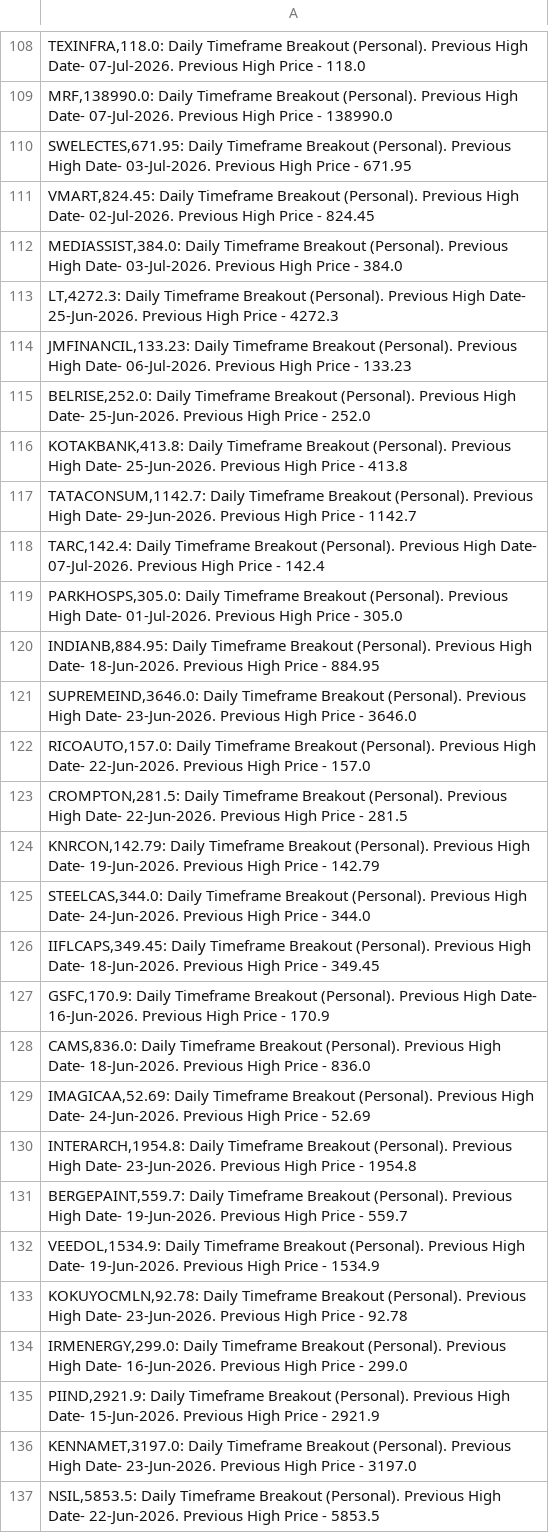
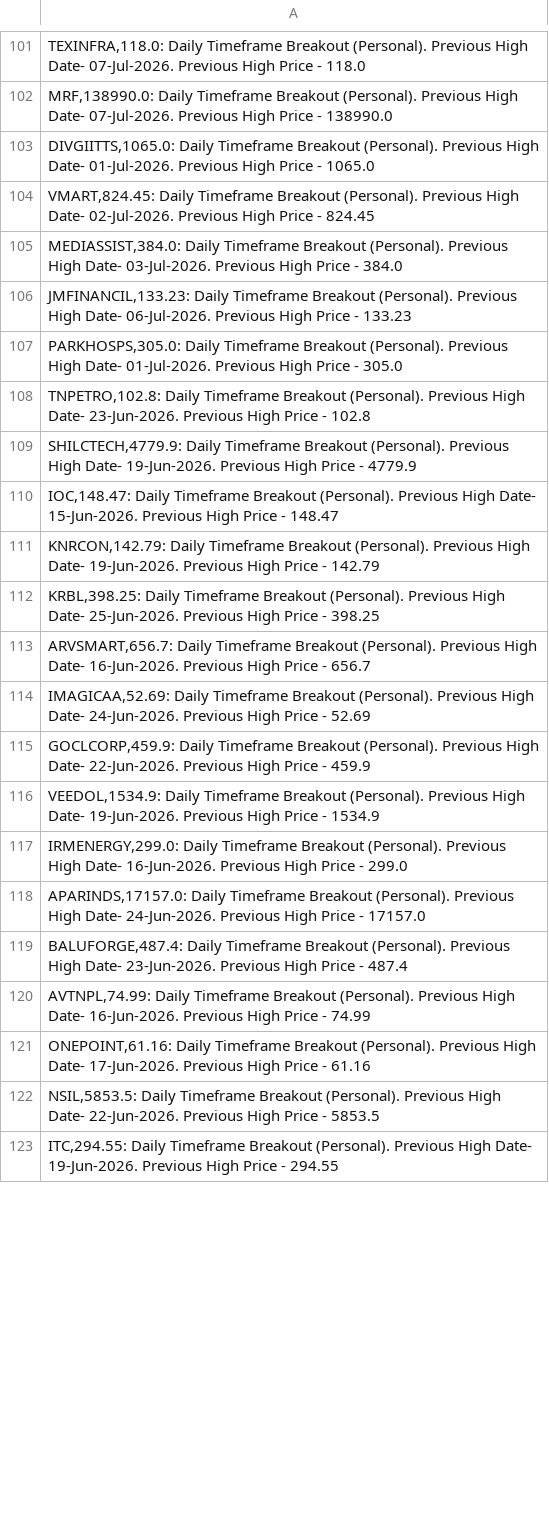
Before and after one commit to vibats/Daily_Notification_Data, a CSV file: Email_Notification_Data/Daily_Timeframe_Breakout_Personal.csv, drawn as a sheet; only a part is shown, gaps mark what is left out; the shorter side is filled out with more unchanged rows; the diff covers the shown part only.

```diff
--- a/Email_Notification_Data/Daily_Timeframe_Breakout_Personal.csv
+++ b/Email_Notification_Data/Daily_Timeframe_Breakout_Personal.csv
@@ -109,29 +102,21 @@
 "MRF,138990.0: Daily Timeframe Breakout (Personal). Previous High Date- 07-Jul-2026. Previous High Price - 138990.0"
-"SWELECTES,671.95: Daily Timeframe Breakout (Personal). Previous High Date- 03-Jul-2026. Previous High Price - 671.95"
+"DIVGIITTS,1065.0: Daily Timeframe Breakout (Personal). Previous High Date- 01-Jul-2026. Previous High Price - 1065.0"
 "VMART,824.45: Daily Timeframe Breakout (Personal). Previous High Date- 02-Jul-2026. Previous High Price - 824.45"
 "MEDIASSIST,384.0: Daily Timeframe Breakout (Personal). Previous High Date- 03-Jul-2026. Previous High Price - 384.0"
-"LT,4272.3: Daily Timeframe Breakout (Personal). Previous High Date- 25-Jun-2026. Previous High Price - 4272.3"
 "JMFINANCIL,133.23: Daily Timeframe Breakout (Personal). Previous High Date- 06-Jul-2026. Previous High Price - 133.23"
-"BELRISE,252.0: Daily Timeframe Breakout (Personal). Previous High Date- 25-Jun-2026. Previous High Price - 252.0"
-"KOTAKBANK,413.8: Daily Timeframe Breakout (Personal). Previous High Date- 25-Jun-2026. Previous High Price - 413.8"
-"TATACONSUM,1142.7: Daily Timeframe Breakout (Personal). Previous High Date- 29-Jun-2026. Previous High Price - 1142.7"
-"TARC,142.4: Daily Timeframe Breakout (Personal). Previous High Date- 07-Jul-2026. Previous High Price - 142.4"
 "PARKHOSPS,305.0: Daily Timeframe Breakout (Personal). Previous High Date- 01-Jul-2026. Previous High Price - 305.0"
-"INDIANB,884.95: Daily Timeframe Breakout (Personal). Previous High Date- 18-Jun-2026. Previous High Price - 884.95"
-"SUPREMEIND,3646.0: Daily Timeframe Breakout (Personal). Previous High Date- 23-Jun-2026. Previous High Price - 3646.0"
-"RICOAUTO,157.0: Daily Timeframe Breakout (Personal). Previous High Date- 22-Jun-2026. Previous High Price - 157.0"
-"CROMPTON,281.5: Daily Timeframe Breakout (Personal). Previous High Date- 22-Jun-2026. Previous High Price - 281.5"
+"TNPETRO,102.8: Daily Timeframe Breakout (Personal). Previous High Date- 23-Jun-2026. Previous High Price - 102.8"
+"SHILCTECH,4779.9: Daily Timeframe Breakout (Personal). Previous High Date- 19-Jun-2026. Previous High Price - 4779.9"
+"IOC,148.47: Daily Timeframe Breakout (Personal). Previous High Date- 15-Jun-2026. Previous High Price - 148.47"
 "KNRCON,142.79: Daily Timeframe Breakout (Personal). Previous High Date- 19-Jun-2026. Previous High Price - 142.79"
-"STEELCAS,344.0: Daily Timeframe Breakout (Personal). Previous High Date- 24-Jun-2026. Previous High Price - 344.0"
-"IIFLCAPS,349.45: Daily Timeframe Breakout (Personal). Previous High Date- 18-Jun-2026. Previous High Price - 349.45"
-"GSFC,170.9: Daily Timeframe Breakout (Personal). Previous High Date- 16-Jun-2026. Previous High Price - 170.9"
-"CAMS,836.0: Daily Timeframe Breakout (Personal). Previous High Date- 18-Jun-2026. Previous High Price - 836.0"
+"KRBL,398.25: Daily Timeframe Breakout (Personal). Previous High Date- 25-Jun-2026. Previous High Price - 398.25"
+"ARVSMART,656.7: Daily Timeframe Breakout (Personal). Previous High Date- 16-Jun-2026. Previous High Price - 656.7"
 "IMAGICAA,52.69: Daily Timeframe Breakout (Personal). Previous High Date- 24-Jun-2026. Previous High Price - 52.69"
-"INTERARCH,1954.8: Daily Timeframe Breakout (Personal). Previous High Date- 23-Jun-2026. Previous High Price - 1954.8"
-"BERGEPAINT,559.7: Daily Timeframe Breakout (Personal). Previous High Date- 19-Jun-2026. Previous High Price - 559.7"
+"GOCLCORP,459.9: Daily Timeframe Breakout (Personal). Previous High Date- 22-Jun-2026. Previous High Price - 459.9"
 "VEEDOL,1534.9: Daily Timeframe Breakout (Personal). Previous High Date- 19-Jun-2026. Previous High Price - 1534.9"
-"KOKUYOCMLN,92.78: Daily Timeframe Breakout (Personal). Previous High Date- 23-Jun-2026. Previous High Price - 92.78"
 "IRMENERGY,299.0: Daily Timeframe Breakout (Personal). Previous High Date- 16-Jun-2026. Previous High Price - 299.0"
-"PIIND,2921.9: Daily Timeframe Breakout (Personal). Previous High Date- 15-Jun-2026. Previous High Price - 2921.9"
-"KENNAMET,3197.0: Daily Timeframe Breakout (Personal). Previous High Date- 23-Jun-2026. Previous High Price - 3197.0"
+"APARINDS,17157.0: Daily Timeframe Breakout (Personal). Previous High Date- 24-Jun-2026. Previous High Price - 17157.0"
+"BALUFORGE,487.4: Daily Timeframe Breakout (Personal). Previous High Date- 23-Jun-2026. Previous High Price - 487.4"
+"AVTNPL,74.99: Daily Timeframe Breakout (Personal). Previous High Date- 16-Jun-2026. Previous High Price - 74.99"
+"ONEPOINT,61.16: Daily Timeframe Breakout (Personal). Previous High Date- 17-Jun-2026. Previous High Price - 61.16"
 "NSIL,5853.5: Daily Timeframe Breakout (Personal). Previous High Date- 22-Jun-2026. Previous High Price - 5853.5"
```
Also changed, not shown: 25 added rows, 32 removed rows, 1 moved row and 24 edited cells elsewhere in this file, Email_Notification_Data/Daily_TimeFrame_Horizontal_Support.csv, Email_Notification_Data/Daily_TimeFrame_Horizontal_Support_30_Days.csv, 1 other file.
